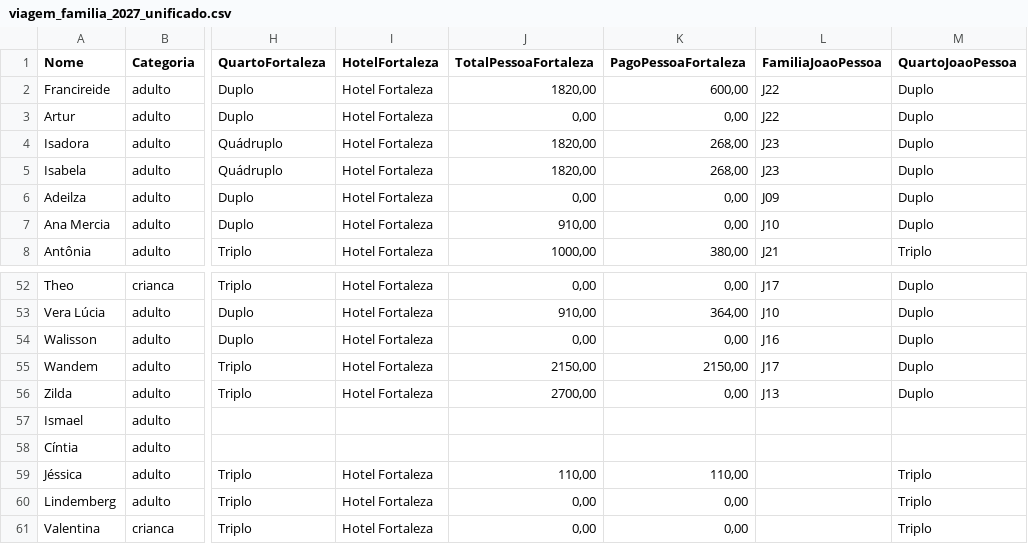
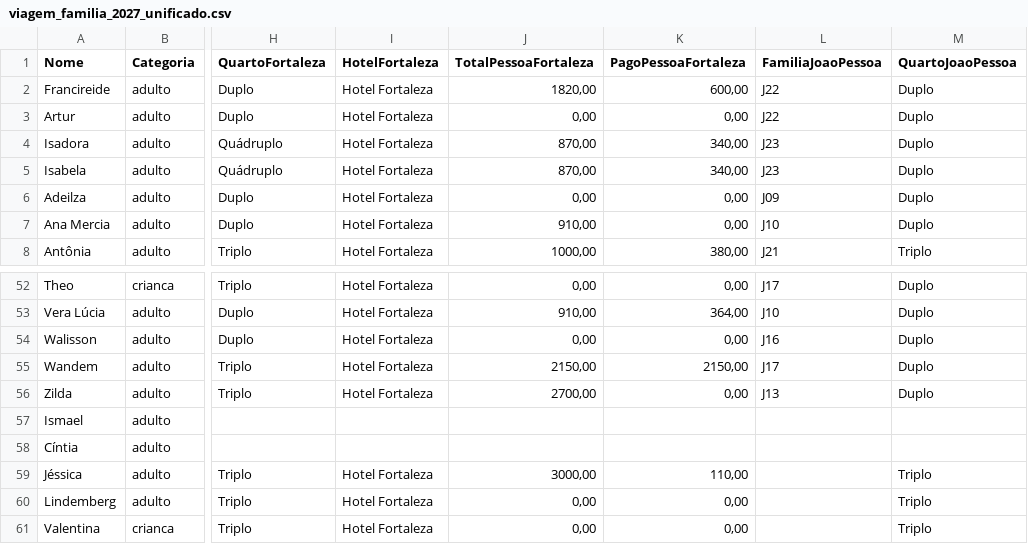
Before and after one commit to wandembergvrs/viagem2027, a CSV file: viagem_familia_2027_unificado.csv, drawn as a sheet; only a part is shown, gaps mark what is left out; the diff names each change by its address in the sheet, - before the commit and + after, or states it on an @@ line.

Commit message:
Update viagem_familia_2027_unificado.csv

```diff
--- a/viagem_familia_2027_unificado.csv
+++ b/viagem_familia_2027_unificado.csv
-J4:J5 (TotalPessoaFortaleza): 1820,00
+J4:J5 (TotalPessoaFortaleza): 870,00
-K4:K5 (PagoPessoaFortaleza): 268,00
+K4:K5 (PagoPessoaFortaleza): 340,00
-J59 (TotalPessoaFortaleza): 110,00
+J59 (TotalPessoaFortaleza): 3000,00
```
